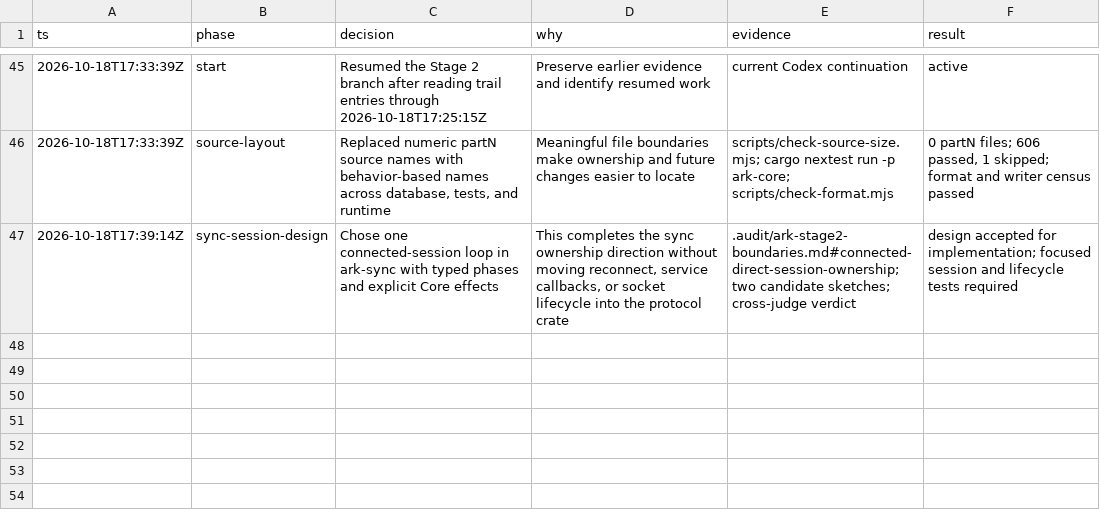
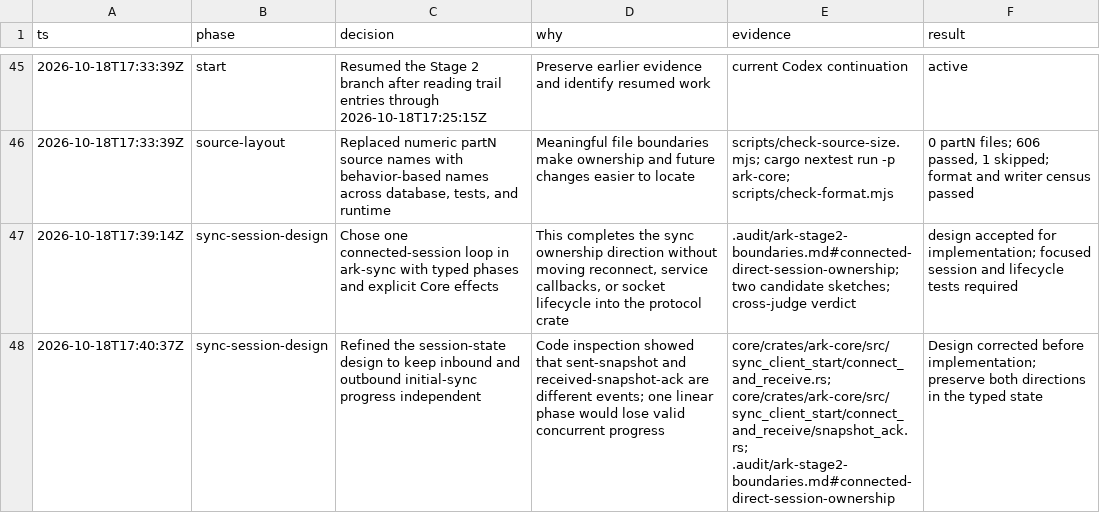
Before and after one commit to makekosmos/cortex, a TSV file: .audit/ark-stage2.tsv, drawn as a sheet; only a part is shown, gaps mark what is left out.

Commit message:
docs(ark-sync): model initial sync directions separately

```diff
--- a/.audit/ark-stage2.tsv
+++ b/.audit/ark-stage2.tsv
@@ -47 +47,2 @@ ts	phase	decision	why	evidence	result
 2026-10-18T17:39:14Z	sync-session-design	Chose one connected-session loop in ark-sync with typed phases and explicit Core effects	This completes the sync ownership direction without moving reconnect, service callbacks, or socket lifecycle into the protocol crate	.audit/ark-stage2-boundaries.md#connected-direct-session-ownership; two candidate sketches; cross-judge verdict	design accepted for implementation; focused session and lifecycle tests required
+2026-10-18T17:40:37Z	sync-session-design	Refined the session-state design to keep inbound and outbound initial-sync progress independent	Code inspection showed that sent-snapshot and received-snapshot-ack are different events; one linear phase would lose valid concurrent progress	core/crates/ark-core/src/sync_client_start/connect_and_receive.rs; core/crates/ark-core/src/sync_client_start/connect_and_receive/snapshot_ack.rs; .audit/ark-stage2-boundaries.md#connected-direct-session-ownership	Design corrected before implementation; preserve both directions in the typed state
```
Also changed, not shown: 1 other file.
